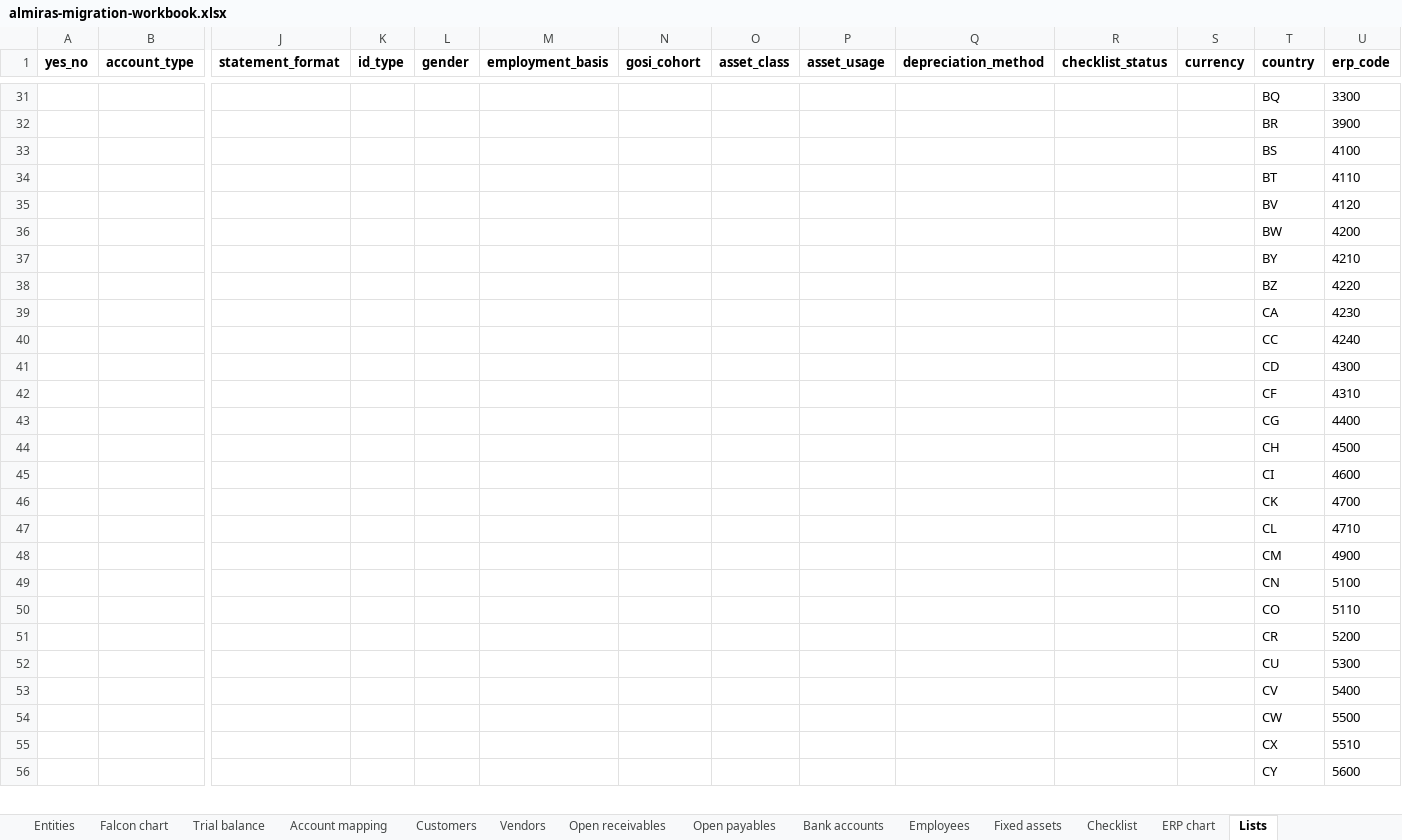
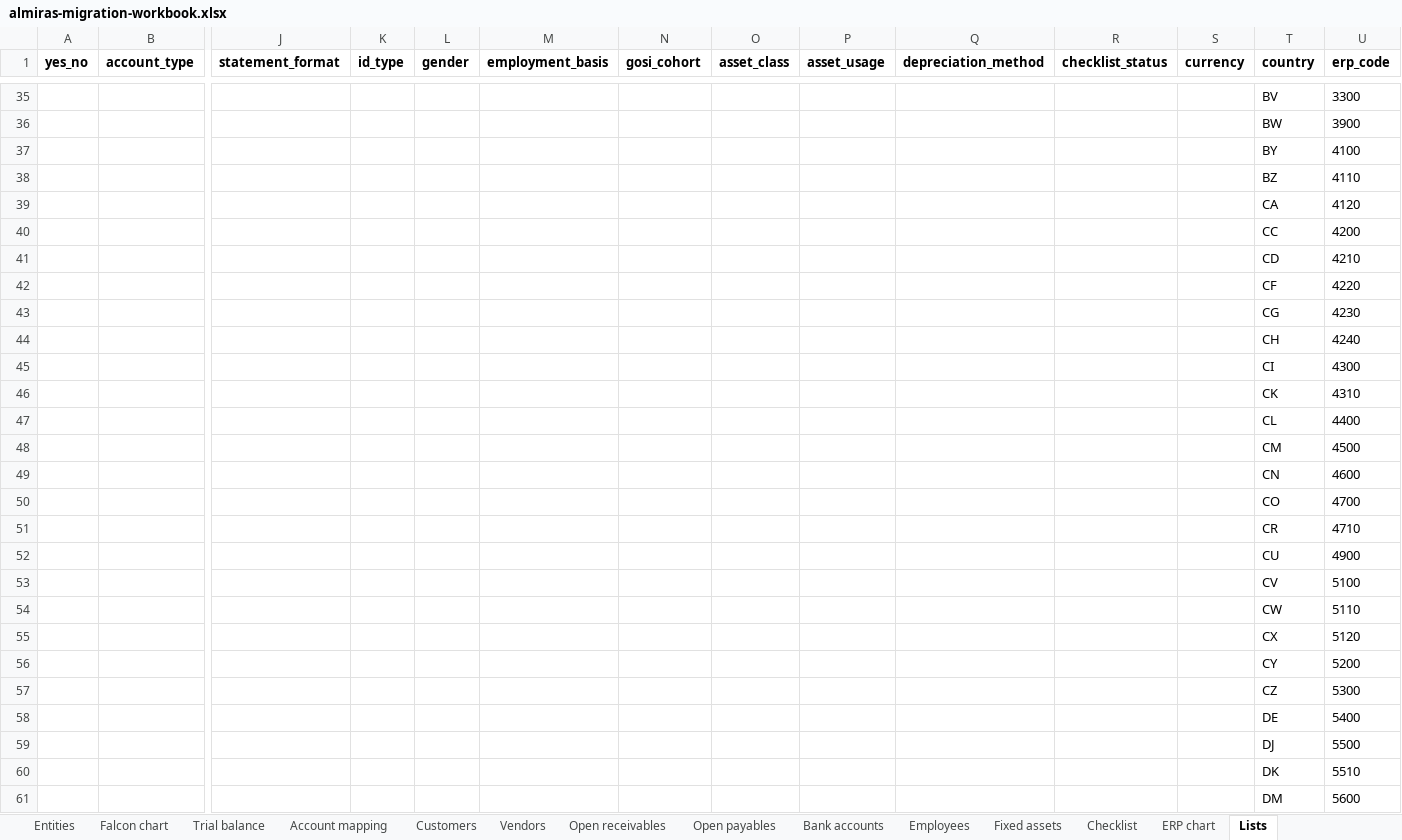
Before and after one commit to bmszamil/almiras-erp, an Excel workbook: docs/migration/almiras-migration-workbook.xlsx, sheet Lists, drawn as a sheet; only a part is shown, gaps mark what is left out; values as stored, in another font and other column widths than the file's, no borders; addresses are those after the commit; rows hold the shown columns only; the diff covers the shown part only; the diff names each change by its address in the sheet, - before the commit and + after, or states it on an @@ line.

```diff
--- a/docs/migration/almiras-migration-workbook.xlsx (sheet Lists)
+++ b/docs/migration/almiras-migration-workbook.xlsx (sheet Lists)
-T35 (country): BQ
+T35 (country): BV
-T36 (country): BR
+T36 (country): BW
-T37 (country): BS
+T37 (country): BY
-T38 (country): BT
+T38 (country): BZ
-T39 (country): BV
+T39 (country): CA
-T40 (country): BW
+T40 (country): CC
-T41 (country): BY
+T41 (country): CD
-T42 (country): BZ
+T42 (country): CF
-T43 (country): CA
+T43 (country): CG
-T44 (country): CC
+T44 (country): CH
-T45 (country): CD
+T45 (country): CI
-T46 (country): CF
+T46 (country): CK
-T47 (country): CG
+T47 (country): CL
-T48 (country): CH
+T48 (country): CM
-T49 (country): CI
+T49 (country): CN
-T50 (country): CK
+T50 (country): CO
-T51 (country): CL
+T51 (country): CR
-T52 (country): CM
+T52 (country): CU
-T53 (country): CN
+T53 (country): CV
-T54 (country): CO
+T54 (country): CW
+row 55:  |  |  |  |  |  |  |  |  |  |  |  | CX | 5120
-T56 (country): CR
+T56 (country): CY
-T57 (country): CU
+T57 (country): CZ
-T58 (country): CV
+T58 (country): DE
-T59 (country): CW
+T59 (country): DJ
-T60 (country): CX
+T60 (country): DK
-T61 (country): CY
+T61 (country): DM
```
Also changed, not shown: 4 added rows, 5 removed rows and 31 edited cells elsewhere in this sheet, sheet ERP chart, 2 other files.
